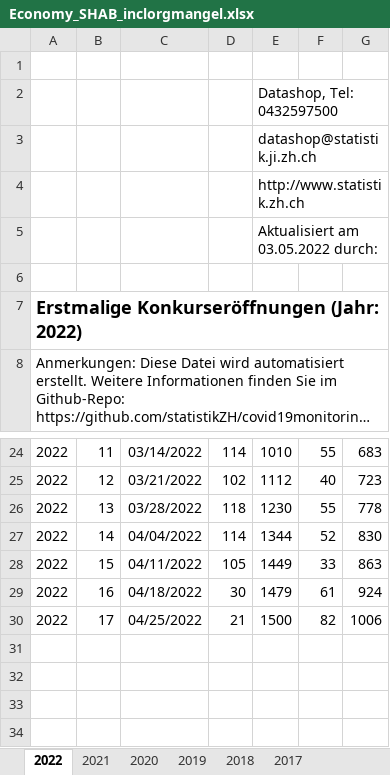
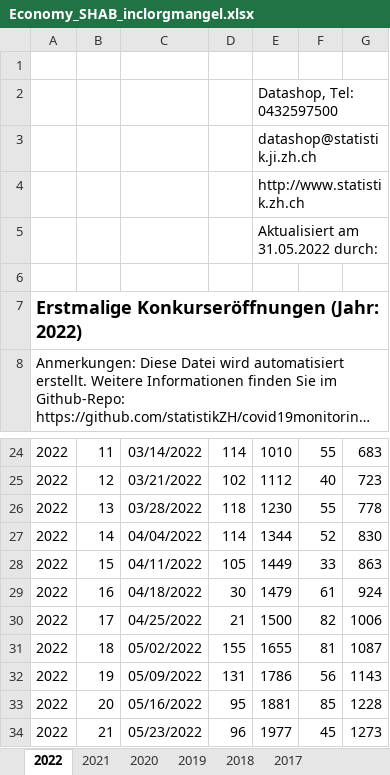
Before and after one commit to statistikZH/covid19monitoring_economy_SHAB, an Excel workbook: Economy_SHAB_inclorgmangel.xlsx, sheet 2022, drawn as a sheet; only a part is shown, gaps mark what is left out; long unchanged cells end in …; values as stored, in another font and other column widths than the file's, no borders; charts and pictures not drawn; the diff names each change by its address in the sheet, - before the commit and + after, or states it on an @@ line.

Commit message:
data refresh

```diff
--- a/Economy_SHAB_inclorgmangel.xlsx (sheet 2022)
+++ b/Economy_SHAB_inclorgmangel.xlsx (sheet 2022)
-E5: Aktualisiert am 03.05.2022 durch:
+E5: Aktualisiert am 31.05.2022 durch:
+row 31: 2022 | 18 | 05/02/2022 | 155 | 1655 | 81 | 1087
+row 32: 2022 | 19 | 05/09/2022 | 131 | 1786 | 56 | 1143
+row 33: 2022 | 20 | 05/16/2022 | 95 | 1881 | 85 | 1228
+row 34: 2022 | 21 | 05/23/2022 | 96 | 1977 | 45 | 1273
```
Also changed, not shown: sheet 2021, sheet 2017, sheet 2019, sheet 2018, sheet 2020, 3 other files.
